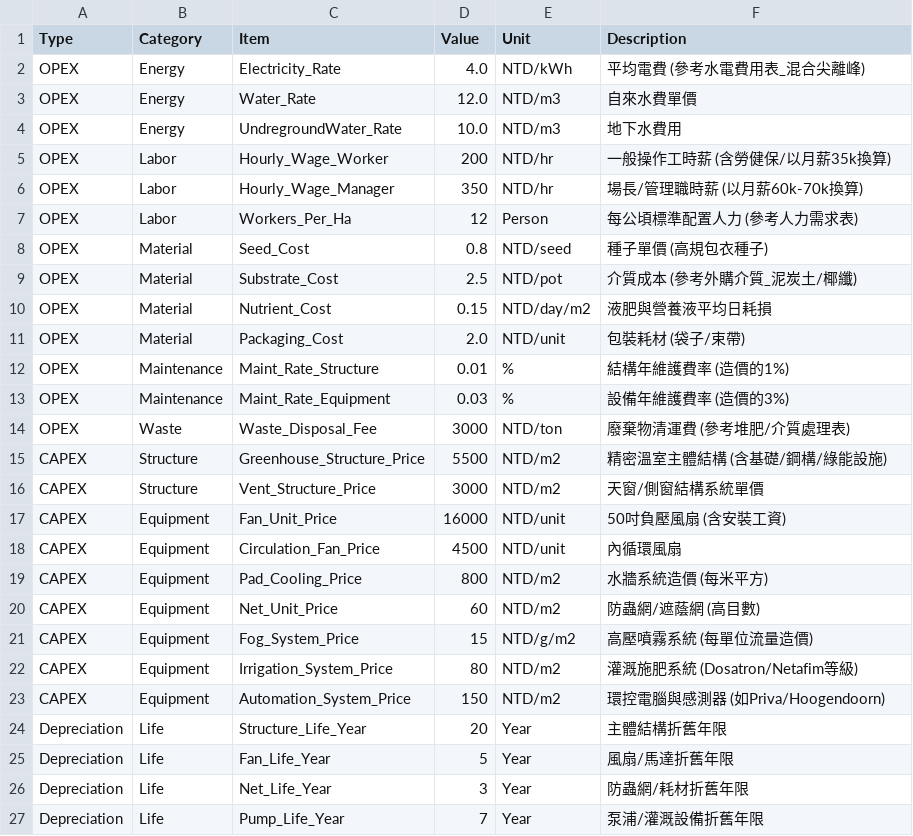
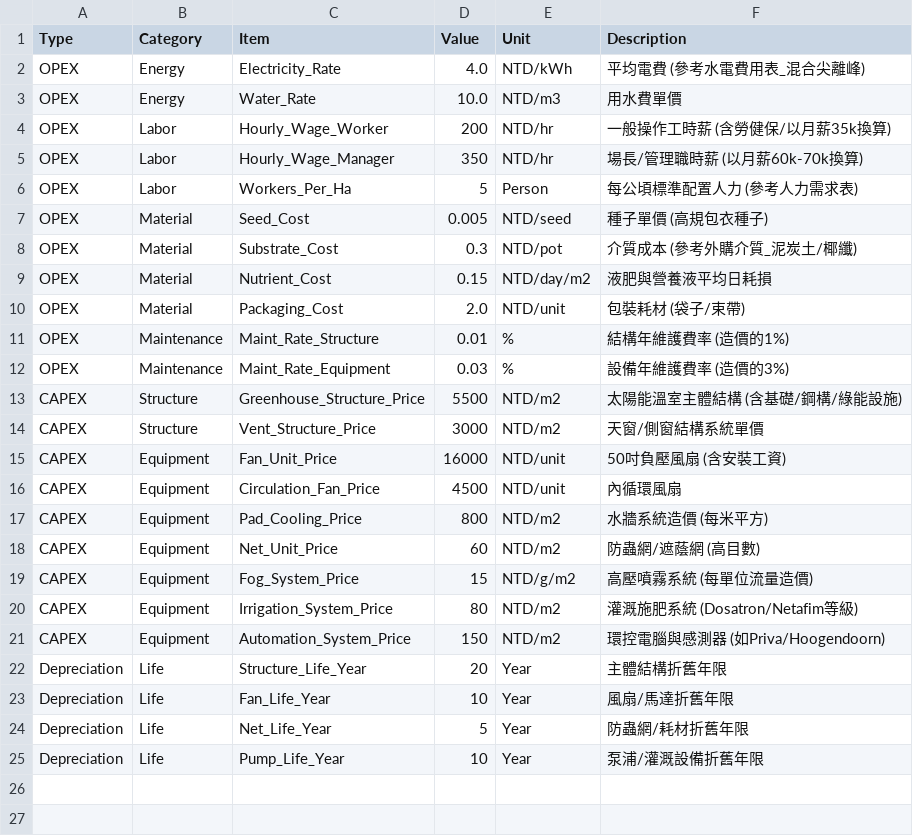
Before and after one commit to ericchen-ops/greenhouse20251222, a CSV file: data/cost_parameters.csv, drawn as a sheet.

```diff
--- a/data/cost_parameters.csv
+++ b/data/cost_parameters.csv
@@ -2,9 +2,8 @@ Type,Category,Item,Value,Unit,Description
 OPEX,Energy,Electricity_Rate,4.0,NTD/kWh,平均電費 (參考水電費用表_混合尖離峰)
-OPEX,Energy,Water_Rate,12.0,NTD/m3,自來水費單價
-OPEX,Energy,UndregroundWater_Rate,10.0,NTD/m3,地下水費用
+OPEX,Energy,Water_Rate,10.0,NTD/m3,用水費單價
 OPEX,Labor,Hourly_Wage_Worker,200,NTD/hr,一般操作工時薪 (含勞健保/以月薪35k換算)
 OPEX,Labor,Hourly_Wage_Manager,350,NTD/hr,場長/管理職時薪 (以月薪60k-70k換算)
-OPEX,Labor,Workers_Per_Ha,12,Person,每公頃標準配置人力 (參考人力需求表)
-OPEX,Material,Seed_Cost,0.8,NTD/seed,種子單價 (高規包衣種子)
-OPEX,Material,Substrate_Cost,2.5,NTD/pot,介質成本 (參考外購介質_泥炭土/椰纖)
+OPEX,Labor,Workers_Per_Ha,5,Person,每公頃標準配置人力 (參考人力需求表)
+OPEX,Material,Seed_Cost,0.005,NTD/seed,種子單價 (高規包衣種子)
+OPEX,Material,Substrate_Cost,0.3,NTD/pot,介質成本 (參考外購介質_泥炭土/椰纖)
 OPEX,Material,Nutrient_Cost,0.15,NTD/day/m2,液肥與營養液平均日耗損
@@ -13,4 +12,3 @@ OPEX,Maintenance,Maint_Rate_Structure,0.01,%,結構年維護費率 (造價的1%)
 OPEX,Maintenance,Maint_Rate_Equipment,0.03,%,設備年維護費率 (造價的3%)
-OPEX,Waste,Waste_Disposal_Fee,3000,NTD/ton,廢棄物清運費 (參考堆肥/介質處理表)
-CAPEX,Structure,Greenhouse_Structure_Price,5500,NTD/m2,精密溫室主體結構 (含基礎/鋼構/綠能設施)
+CAPEX,Structure,Greenhouse_Structure_Price,5500,NTD/m2,太陽能溫室主體結構 (含基礎/鋼構/綠能設施)
 CAPEX,Structure,Vent_Structure_Price,3000,NTD/m2,天窗/側窗結構系統單價
@@ -24,4 +22,4 @@ CAPEX,Equipment,Automation_System_Price,150,NTD/m2,環控電腦與感測器 (如
 Depreciation,Life,Structure_Life_Year,20,Year,主體結構折舊年限
-Depreciation,Life,Fan_Life_Year,5,Year,風扇/馬達折舊年限
-Depreciation,Life,Net_Life_Year,3,Year,防蟲網/耗材折舊年限
-Depreciation,Life,Pump_Life_Year,7,Year,泵浦/灌溉設備折舊年限
+Depreciation,Life,Fan_Life_Year,10,Year,風扇/馬達折舊年限
+Depreciation,Life,Net_Life_Year,5,Year,防蟲網/耗材折舊年限
+Depreciation,Life,Pump_Life_Year,10,Year,泵浦/灌溉設備折舊年限
```
Also changed, not shown: 2 other files.
